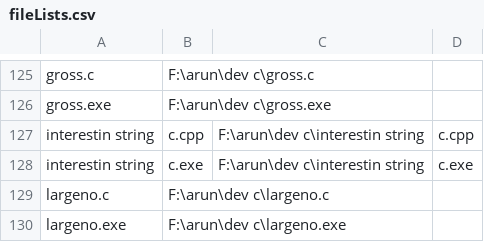
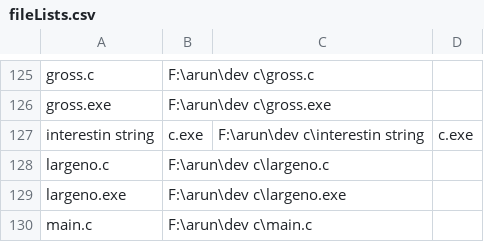
Before and after one commit to pandeyarun709/File-Listing-Software, a CSV file: fileListing/fileLists.csv, drawn as a sheet; only a part is shown, gaps mark what is left out; the shorter side is filled out with more unchanged rows.

Commit message:
Update fileLists.csv

```diff
--- a/fileListing/fileLists.csv
+++ b/fileListing/fileLists.csv
@@ -126,3 +126,2 @@ gross.c , F:\arun\dev c\gross.c
 gross.exe , F:\arun\dev c\gross.exe
-interestin string,c.cpp , F:\arun\dev c\interestin string,c.cpp
 interestin string,c.exe , F:\arun\dev c\interestin string,c.exe
```
